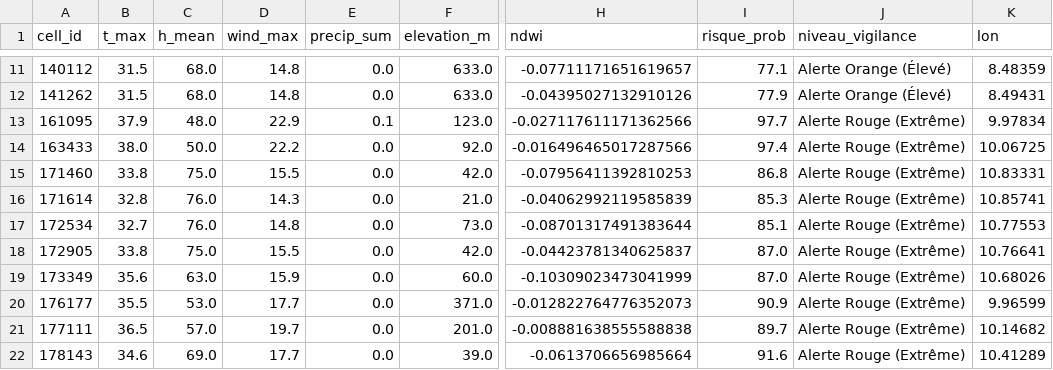
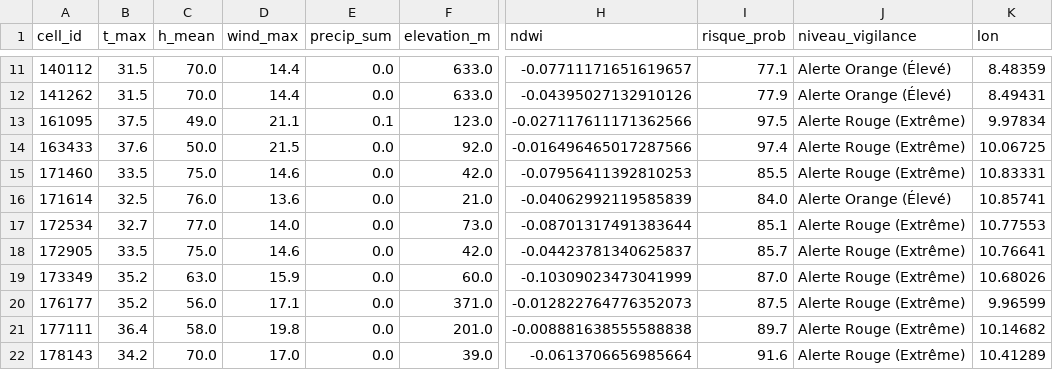
Before and after one commit to Ba7athproject/Tunisia_Fire_Watch, a CSV file: carte_risques_demain_reel.csv, drawn as a sheet; only a part is shown, gaps mark what is left out; the diff covers the shown part only; the diff names each change by its address in the sheet, - before the commit and + after, or states it on an @@ line.

```diff
--- a/carte_risques_demain_reel.csv
+++ b/carte_risques_demain_reel.csv
-C11:C12 (h_mean): 68.0
+C11:C12 (h_mean): 70.0
-D11:D12 (wind_max): 14.8
+D11:D12 (wind_max): 14.4
-B13 (t_max): 37.9
+B13 (t_max): 37.5
-C13 (h_mean): 48.0
+C13 (h_mean): 49.0
-D13 (wind_max): 22.9
+D13 (wind_max): 21.1
-I13 (risque_prob): 97.7
+I13 (risque_prob): 97.5
-B14 (t_max): 38.0
+B14 (t_max): 37.6
-D14 (wind_max): 22.2
+D14 (wind_max): 21.5
-B15 (t_max): 33.8
+B15 (t_max): 33.5
-D15 (wind_max): 15.5
+D15 (wind_max): 14.6
-I15 (risque_prob): 86.8
+I15 (risque_prob): 85.5
-B16 (t_max): 32.8
+B16 (t_max): 32.5
-D16 (wind_max): 14.3
+D16 (wind_max): 13.6
-I16 (risque_prob): 85.3
+I16 (risque_prob): 84.0
-J16 (niveau_vigilance): Alerte Rouge (Extrême)
+J16 (niveau_vigilance): Alerte Orange (Élevé)
-C17 (h_mean): 76.0
+C17 (h_mean): 77.0
-D17 (wind_max): 14.8
+D17 (wind_max): 14.0
-B18 (t_max): 33.8
+B18 (t_max): 33.5
-D18 (wind_max): 15.5
+D18 (wind_max): 14.6
-I18 (risque_prob): 87.0
+I18 (risque_prob): 85.7
-B19 (t_max): 35.6
+B19 (t_max): 35.2
-B20 (t_max): 35.5
+B20 (t_max): 35.2
-C20 (h_mean): 53.0
+C20 (h_mean): 56.0
-D20 (wind_max): 17.7
+D20 (wind_max): 17.1
-I20 (risque_prob): 90.9
+I20 (risque_prob): 87.5
-B21 (t_max): 36.5
+B21 (t_max): 36.4
-C21 (h_mean): 57.0
+C21 (h_mean): 58.0
-D21 (wind_max): 19.7
+D21 (wind_max): 19.8
-B22 (t_max): 34.6
+B22 (t_max): 34.2
-C22 (h_mean): 69.0
+C22 (h_mean): 70.0
-D22 (wind_max): 17.7
+D22 (wind_max): 17.0
```
Also changed, not shown: 46 edited cells elsewhere in this file.
